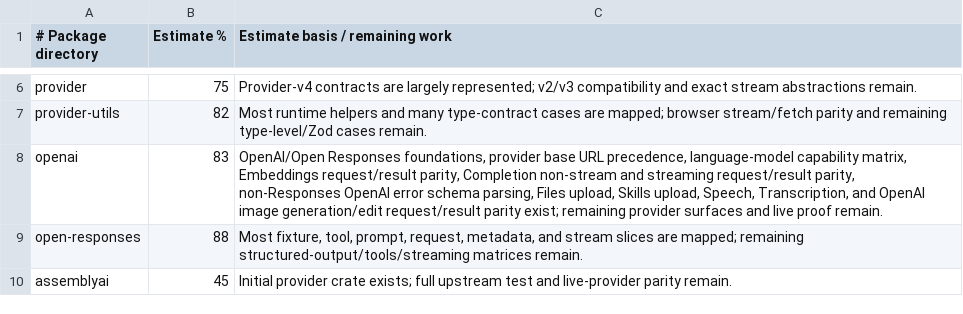
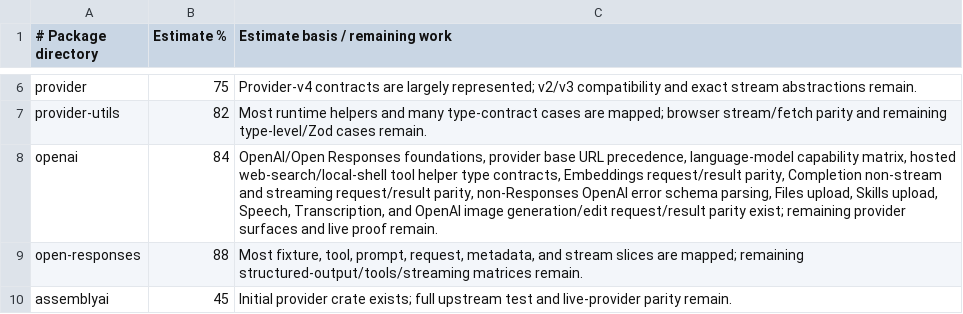
Before and after one commit to andymac4182/ai-sdk-rust, a TSV file: docs/package-progress-estimates.tsv, drawn as a sheet; only a part is shown, gaps mark what is left out.

Commit message:
Add OpenAI hosted tool helper parity

```diff
--- a/docs/package-progress-estimates.tsv
+++ b/docs/package-progress-estimates.tsv
@@ -7,3 +7,3 @@ provider	75	Provider-v4 contracts are largely represented; v2/v3 compatibility a
 provider-utils	82	Most runtime helpers and many type-contract cases are mapped; browser stream/fetch parity and remaining type-level/Zod cases remain.
-openai	83	OpenAI/Open Responses foundations, provider base URL precedence, language-model capability matrix, Embeddings request/result parity, Completion non-stream and streaming request/result parity, non-Responses OpenAI error schema parsing, Files upload, Skills upload, Speech, Transcription, and OpenAI image generation/edit request/result parity exist; remaining provider surfaces and live proof remain.
+openai	84	OpenAI/Open Responses foundations, provider base URL precedence, language-model capability matrix, hosted web-search/local-shell tool helper type contracts, Embeddings request/result parity, Completion non-stream and streaming request/result parity, non-Responses OpenAI error schema parsing, Files upload, Skills upload, Speech, Transcription, and OpenAI image generation/edit request/result parity exist; remaining provider surfaces and live proof remain.
 open-responses	88	Most fixture, tool, prompt, request, metadata, and stream slices are mapped; remaining structured-output/tools/streaming matrices remain.
```
Also changed, not shown: 4 other files.
